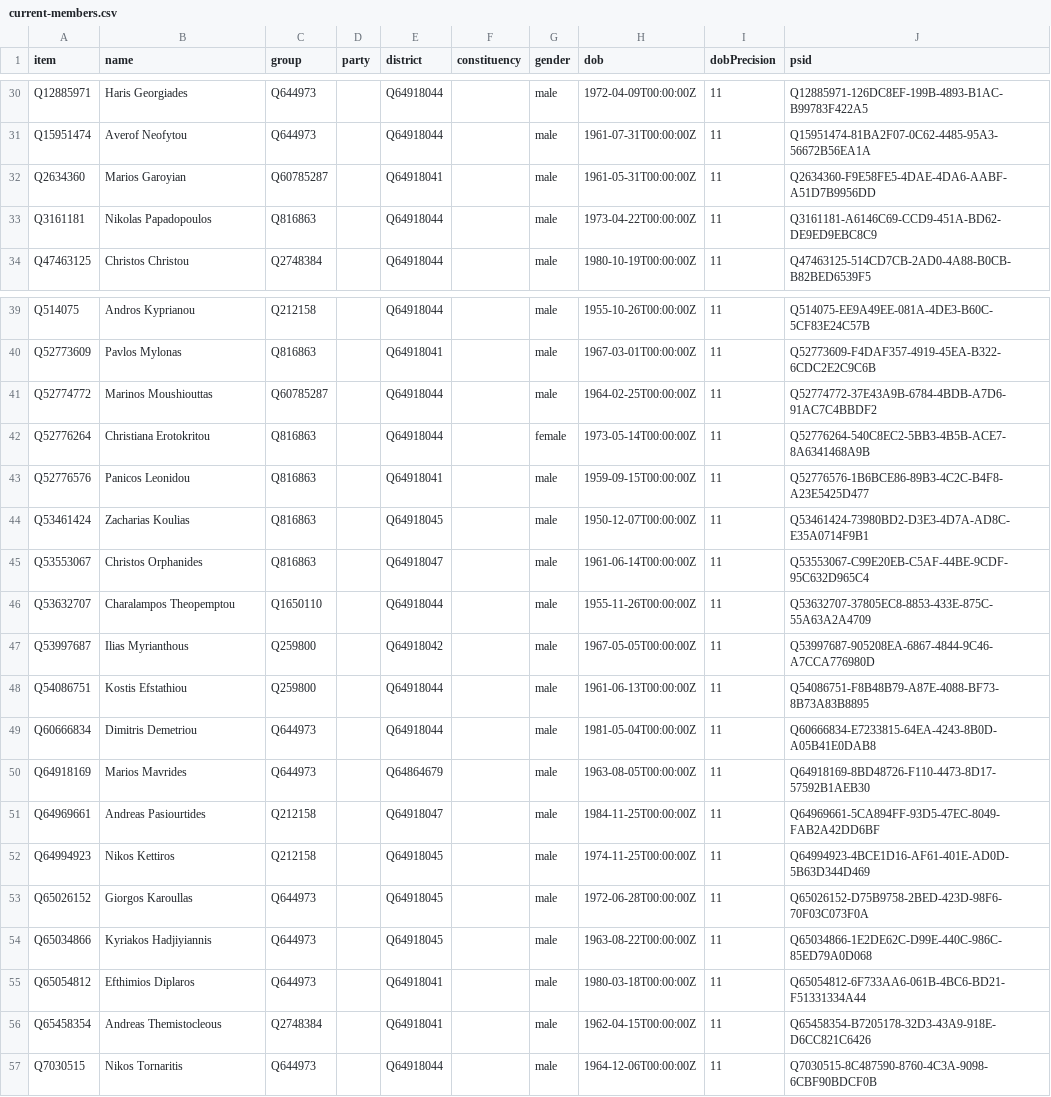
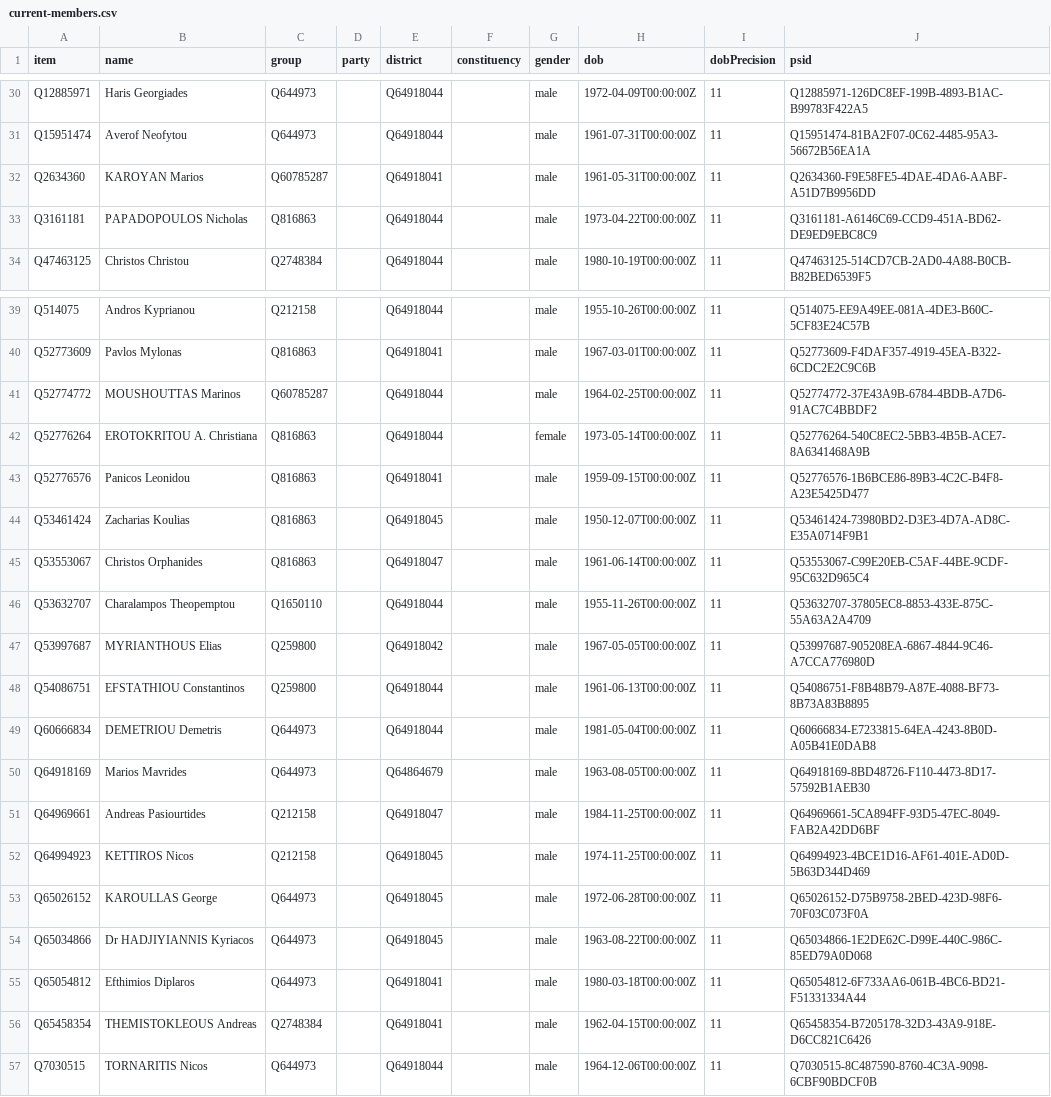
Before and after one commit to every-politician-scrapers/cyprus-representatives, a CSV file: wikidata/results/current-members.csv, drawn as a sheet; only a part is shown, gaps mark what is left out; the diff covers the shown part only.

```diff
--- a/wikidata/results/current-members.csv
+++ b/wikidata/results/current-members.csv
@@ -31,4 +31,4 @@ Q12885971,Haris Georgiades,Q644973,,Q64918044,,male,1972-04-09T00:00:00Z,11,Q128
 Q15951474,Averof Neofytou,Q644973,,Q64918044,,male,1961-07-31T00:00:00Z,11,Q15951474-81BA2F07-0C62-4485-95A3-56672B56EA1A
-Q2634360,Marios Garoyian,Q60785287,,Q64918041,,male,1961-05-31T00:00:00Z,11,Q2634360-F9E58FE5-4DAE-4DA6-AABF-A51D7B9956DD
-Q3161181,Nikolas Papadopoulos,Q816863,,Q64918044,,male,1973-04-22T00:00:00Z,11,Q3161181-A6146C69-CCD9-451A-BD62-DE9ED9EBC8C9
+Q2634360,KAROYAN Marios,Q60785287,,Q64918041,,male,1961-05-31T00:00:00Z,11,Q2634360-F9E58FE5-4DAE-4DA6-AABF-A51D7B9956DD
+Q3161181,PAPADOPOULOS Nicholas,Q816863,,Q64918044,,male,1973-04-22T00:00:00Z,11,Q3161181-A6146C69-CCD9-451A-BD62-DE9ED9EBC8C9
 Q47463125,Christos Christou,Q2748384,,Q64918044,,male,1980-10-19T00:00:00Z,11,Q47463125-514CD7CB-2AD0-4A88-B0CB-B82BED6539F5
@@ -40,4 +40,4 @@ Q514075,Andros Kyprianou,Q212158,,Q64918044,,male,1955-10-26T00:00:00Z,11,Q51407
 Q52773609,Pavlos Mylonas,Q816863,,Q64918041,,male,1967-03-01T00:00:00Z,11,Q52773609-F4DAF357-4919-45EA-B322-6CDC2E2C9C6B
-Q52774772,Marinos Moushiouttas,Q60785287,,Q64918044,,male,1964-02-25T00:00:00Z,11,Q52774772-37E43A9B-6784-4BDB-A7D6-91AC7C4BBDF2
-Q52776264,Christiana Erotokritou,Q816863,,Q64918044,,female,1973-05-14T00:00:00Z,11,Q52776264-540C8EC2-5BB3-4B5B-ACE7-8A6341468A9B
+Q52774772,MOUSHOUTTAS Marinos,Q60785287,,Q64918044,,male,1964-02-25T00:00:00Z,11,Q52774772-37E43A9B-6784-4BDB-A7D6-91AC7C4BBDF2
+Q52776264,EROTOKRITOU A. Christiana,Q816863,,Q64918044,,female,1973-05-14T00:00:00Z,11,Q52776264-540C8EC2-5BB3-4B5B-ACE7-8A6341468A9B
 Q52776576,Panicos Leonidou,Q816863,,Q64918041,,male,1959-09-15T00:00:00Z,11,Q52776576-1B6BCE86-89B3-4C2C-B4F8-A23E5425D477
@@ -46,12 +46,12 @@ Q53553067,Christos Orphanides,Q816863,,Q64918047,,male,1961-06-14T00:00:00Z,11,Q
 Q53632707,Charalampos Theopemptou,Q1650110,,Q64918044,,male,1955-11-26T00:00:00Z,11,Q53632707-37805EC8-8853-433E-875C-55A63A2A4709
-Q53997687,Ilias Myrianthous,Q259800,,Q64918042,,male,1967-05-05T00:00:00Z,11,Q53997687-905208EA-6867-4844-9C46-A7CCA776980D
-Q54086751,Kostis Efstathiou,Q259800,,Q64918044,,male,1961-06-13T00:00:00Z,11,Q54086751-F8B48B79-A87E-4088-BF73-8B73A83B8895
-Q60666834,Dimitris Demetriou,Q644973,,Q64918044,,male,1981-05-04T00:00:00Z,11,Q60666834-E7233815-64EA-4243-8B0D-A05B41E0DAB8
+Q53997687,MYRIANTHOUS Elias,Q259800,,Q64918042,,male,1967-05-05T00:00:00Z,11,Q53997687-905208EA-6867-4844-9C46-A7CCA776980D
+Q54086751,EFSTATHIOU Constantinos,Q259800,,Q64918044,,male,1961-06-13T00:00:00Z,11,Q54086751-F8B48B79-A87E-4088-BF73-8B73A83B8895
+Q60666834,DEMETRIOU Demetris,Q644973,,Q64918044,,male,1981-05-04T00:00:00Z,11,Q60666834-E7233815-64EA-4243-8B0D-A05B41E0DAB8
 Q64918169,Marios Mavrides,Q644973,,Q64864679,,male,1963-08-05T00:00:00Z,11,Q64918169-8BD48726-F110-4473-8D17-57592B1AEB30
 Q64969661,Andreas Pasiourtides,Q212158,,Q64918047,,male,1984-11-25T00:00:00Z,11,Q64969661-5CA894FF-93D5-47EC-8049-FAB2A42DD6BF
-Q64994923,Nikos Kettiros,Q212158,,Q64918045,,male,1974-11-25T00:00:00Z,11,Q64994923-4BCE1D16-AF61-401E-AD0D-5B63D344D469
-Q65026152,Giorgos Karoullas,Q644973,,Q64918045,,male,1972-06-28T00:00:00Z,11,Q65026152-D75B9758-2BED-423D-98F6-70F03C073F0A
-Q65034866,Kyriakos Hadjiyiannis,Q644973,,Q64918045,,male,1963-08-22T00:00:00Z,11,Q65034866-1E2DE62C-D99E-440C-986C-85ED79A0D068
+Q64994923,KETTIROS Nicos,Q212158,,Q64918045,,male,1974-11-25T00:00:00Z,11,Q64994923-4BCE1D16-AF61-401E-AD0D-5B63D344D469
+Q65026152,KAROULLAS George,Q644973,,Q64918045,,male,1972-06-28T00:00:00Z,11,Q65026152-D75B9758-2BED-423D-98F6-70F03C073F0A
+Q65034866,Dr HADJIYIANNIS Kyriacos,Q644973,,Q64918045,,male,1963-08-22T00:00:00Z,11,Q65034866-1E2DE62C-D99E-440C-986C-85ED79A0D068
 Q65054812,Efthimios Diplaros,Q644973,,Q64918041,,male,1980-03-18T00:00:00Z,11,Q65054812-6F733AA6-061B-4BC6-BD21-F51331334A44
-Q65458354,Andreas Themistocleous,Q2748384,,Q64918041,,male,1962-04-15T00:00:00Z,11,Q65458354-B7205178-32D3-43A9-918E-D6CC821C6426
-Q7030515,Nikos Tornaritis,Q644973,,Q64918044,,male,1964-12-06T00:00:00Z,11,Q7030515-8C487590-8760-4C3A-9098-6CBF90BDCF0B
+Q65458354,THEMISTOKLEOUS Andreas,Q2748384,,Q64918041,,male,1962-04-15T00:00:00Z,11,Q65458354-B7205178-32D3-43A9-918E-D6CC821C6426
+Q7030515,TORNARITIS Nicos,Q644973,,Q64918044,,male,1964-12-06T00:00:00Z,11,Q7030515-8C487590-8760-4C3A-9098-6CBF90BDCF0B
```
Also changed, not shown: 16 edited cells elsewhere in this file, 1 other file.
